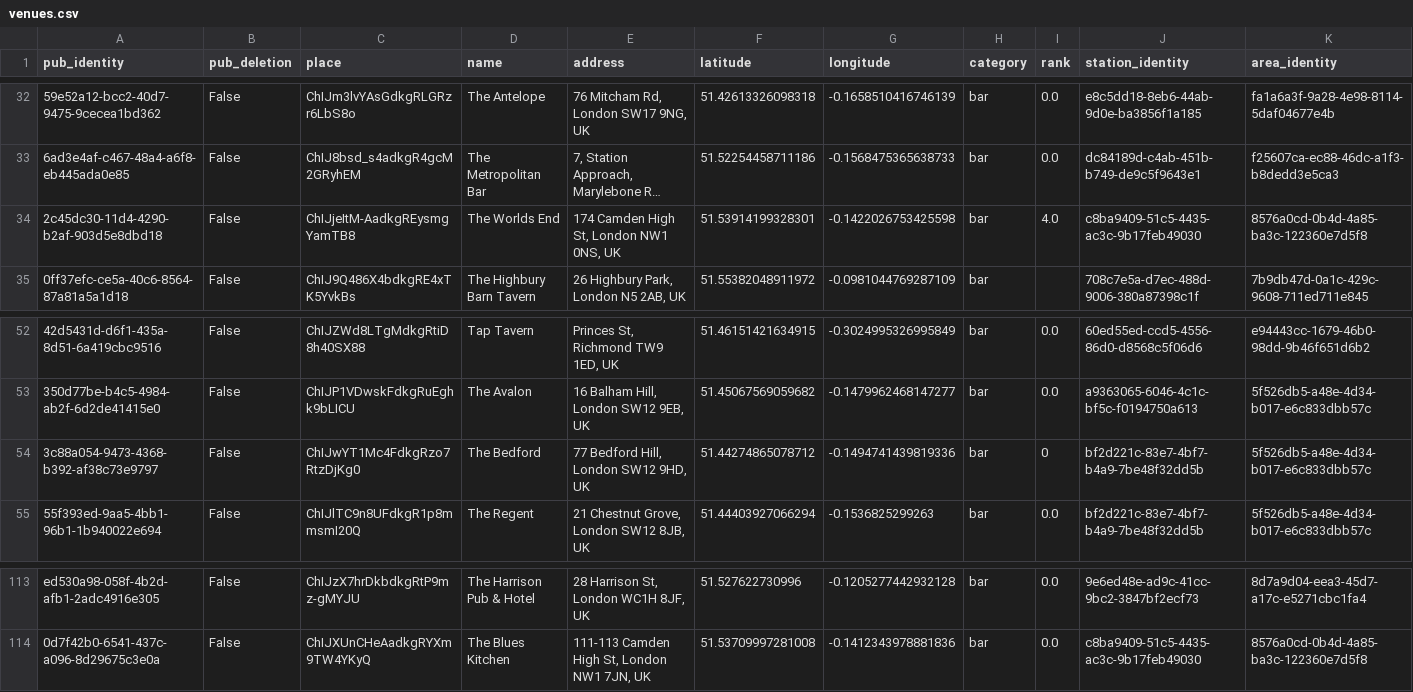
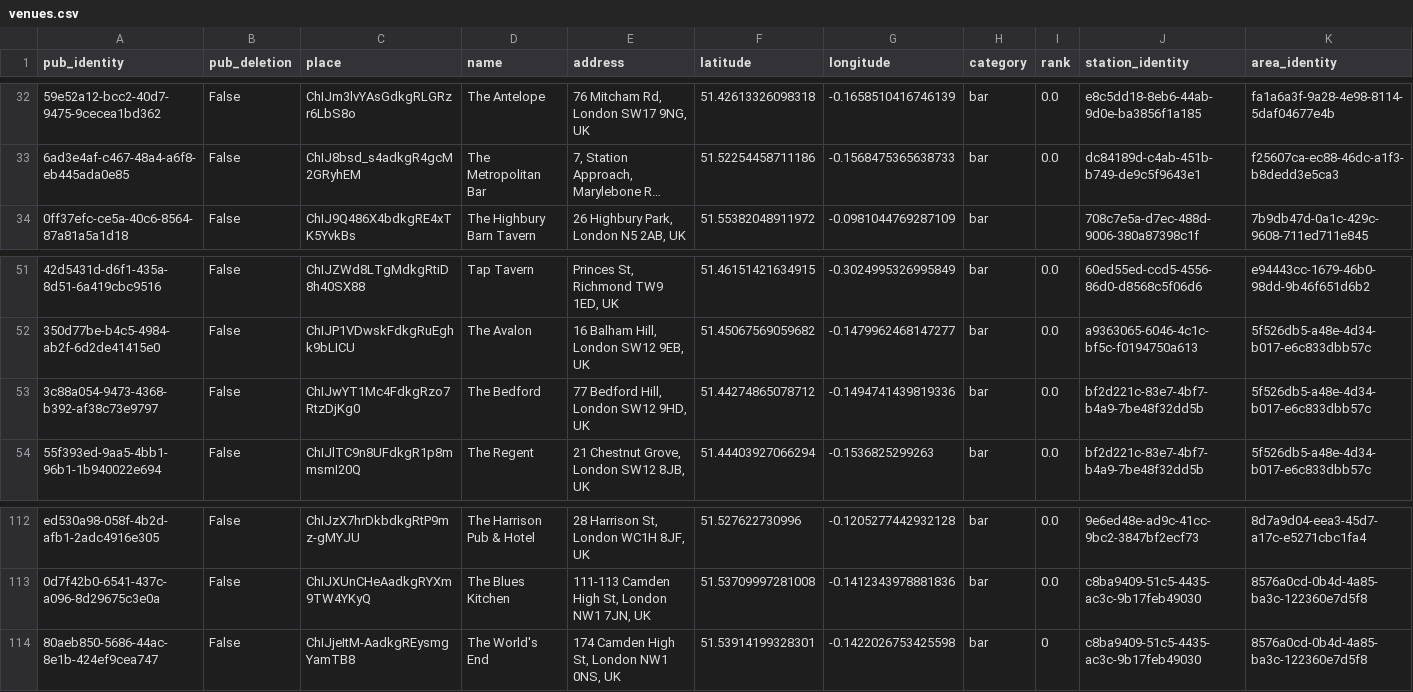
Before and after one commit to cartsmate/thepubcrawls, a CSV file: files/venues.csv, drawn as a sheet; only a part is shown, gaps mark what is left out; long unchanged cells end in …; removed rows and columns are numbered as before the commit, all else as after; the diff names each change by its address in the sheet, - before the commit and + after, or states it on an @@ line.

```diff
--- a/files/venues.csv
+++ b/files/venues.csv
-row 34: 2c45dc30-11d4-4290-b2af-903d5e8dbd18 | False | ChIJjeItM-AadkgREysmgYamTB8 | The Worlds End | 174 Camden High St, London NW1 0NS, UK | 51.53914199328301 | -0.1422026753425598 | bar | 4.0 | c8ba9409-51c5-4435-ac3c-9b17feb49030 | 8576a0cd-0b4d-4a85-ba3c-122360e7d5f8
-I53 (rank): 0
+I53 (rank): 0.0
+row 114: 80aeb850-5686-44ac-8e1b-424ef9cea747 | False | ChIJjeItM-AadkgREysmgYamTB8 | The World's End | 174 Camden High St, London NW1 0NS, UK | 51.53914199328301 | -0.1422026753425598 | bar | 0 | c8ba9409-51c5-4435-ac3c-9b17feb49030 | 8576a0cd-0b4d-4a85-ba3c-122360e7d5f8
```
Also changed, not shown: files/scores.csv, 1 other file.
